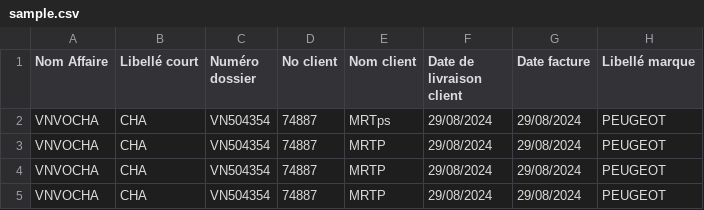
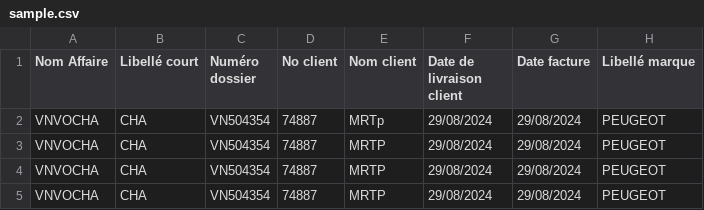
Before and after one commit to lamb0tiana/es, a CSV file: data/sample.csv, drawn as a sheet; only a part is shown; the diff names each change by its address in the sheet, - before the commit and + after, or states it on an @@ line.

```diff
--- a/data/sample.csv
+++ b/data/sample.csv
-E2 (Nom client): MRTps
+E2 (Nom client): MRTp
```
Also changed, not shown: 1 other file.
